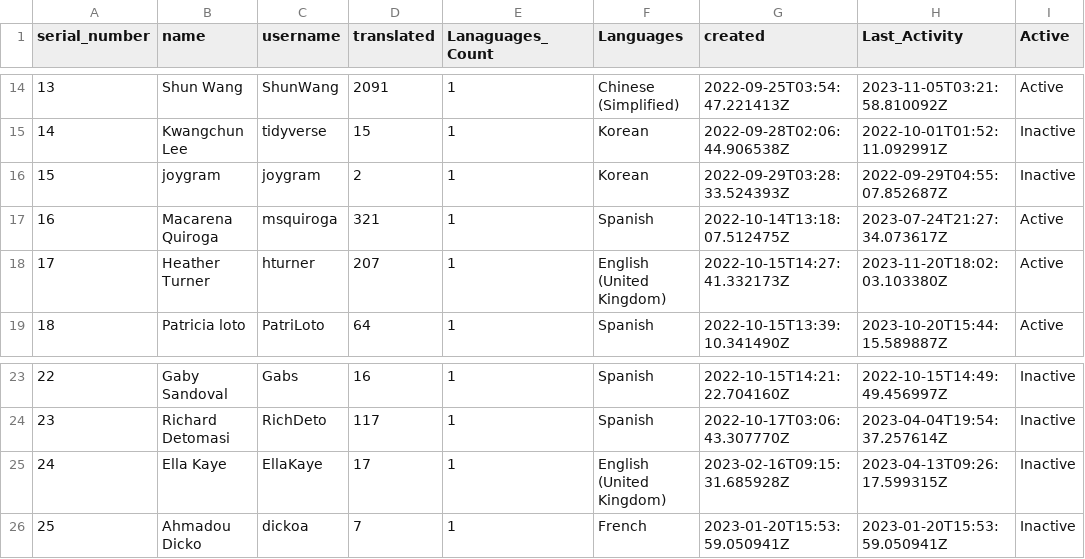
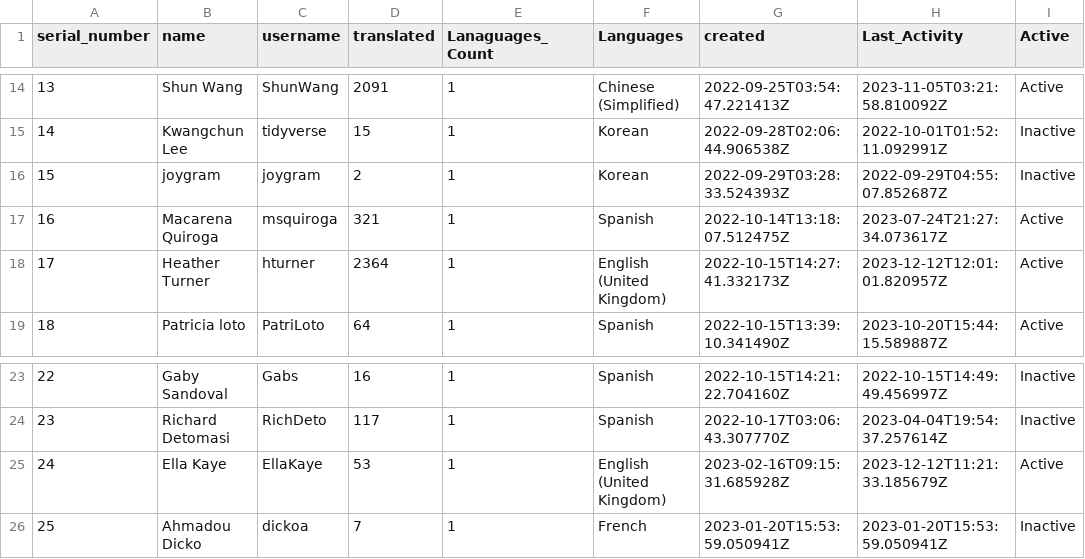
Before and after one commit to shrish-shete20/weblate, a CSV file: User Statistics/Statistics.csv, drawn as a sheet; only a part is shown, gaps mark what is left out.

Commit message:
Updated users Csv

```diff
--- a/User Statistics/Statistics.csv
+++ b/User Statistics/Statistics.csv
@@ -17,3 +17,3 @@ serial_number,name,username,translated,Lanaguages_Count,Languages,created,Last_A
 16,Macarena Quiroga,msquiroga,321,1,Spanish,2022-10-14T13:18:07.512475Z,2023-07-24T21:27:34.073617Z,Active
-17,Heather Turner,hturner,207,1,English (United Kingdom),2022-10-15T14:27:41.332173Z,2023-11-20T18:02:03.103380Z,Active
+17,Heather Turner,hturner,2364,1,English (United Kingdom),2022-10-15T14:27:41.332173Z,2023-12-12T12:01:01.820957Z,Active
 18,Patricia loto,PatriLoto,64,1,Spanish,2022-10-15T13:39:10.341490Z,2023-10-20T15:44:15.589887Z,Active
@@ -24,3 +24,3 @@ serial_number,name,username,translated,Lanaguages_Count,Languages,created,Last_A
 23,Richard Detomasi,RichDeto,117,1,Spanish,2022-10-17T03:06:43.307770Z,2023-04-04T19:54:37.257614Z,Inactive
-24,Ella Kaye,EllaKaye,17,1,English (United Kingdom),2023-02-16T09:15:31.685928Z,2023-04-13T09:26:17.599315Z,Inactive
+24,Ella Kaye,EllaKaye,53,1,English (United Kingdom),2023-02-16T09:15:31.685928Z,2023-12-12T11:21:33.185679Z,Active
 25,Ahmadou Dicko,dickoa,7,1,French,2023-01-20T15:53:59.050941Z,2023-01-20T15:53:59.050941Z,Inactive
```
